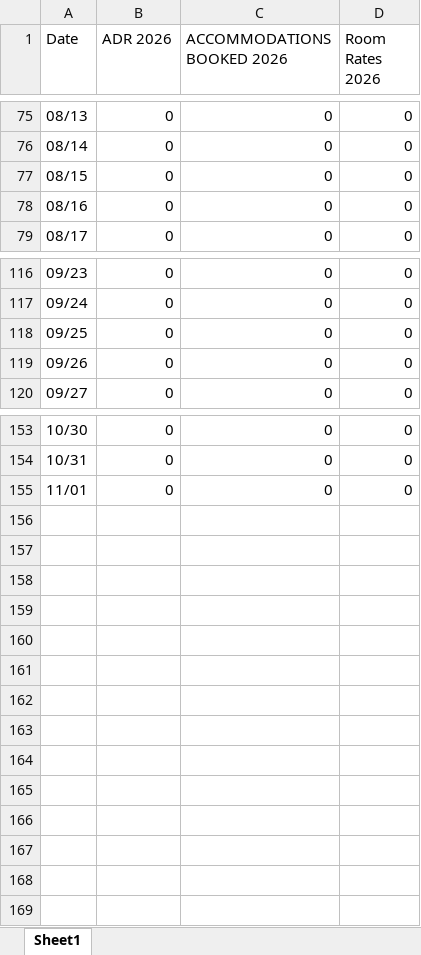
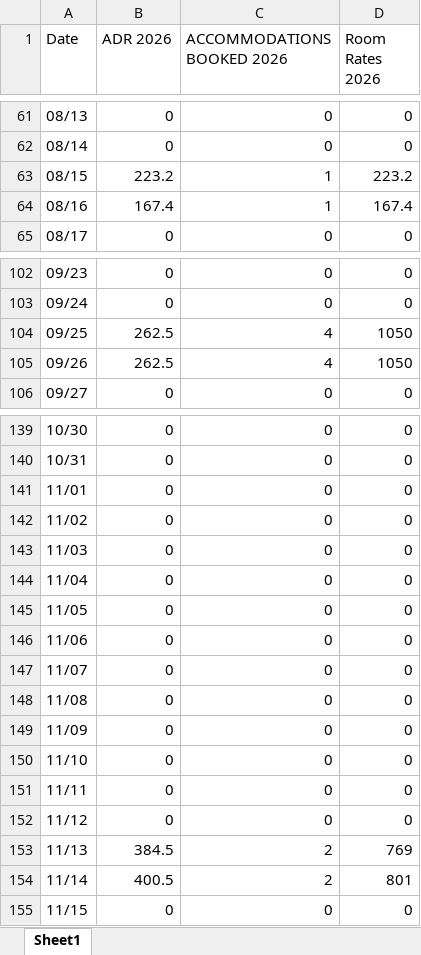
Before and after one commit to Linton-Hospitality/OK-FC_Reporting, an Excel workbook: ok-fc_occupancy_pace_150day.xlsx, sheet Sheet1, drawn as a sheet; only a part is shown, gaps mark what is left out; values as stored, in another font and other column widths than the file's, no borders; addresses are those after the commit; the diff covers the shown part only; the diff names each change by its address in the sheet, - before the commit and + after, or states it on an @@ line.

```diff
--- a/ok-fc_occupancy_pace_150day.xlsx (sheet Sheet1)
+++ b/ok-fc_occupancy_pace_150day.xlsx (sheet Sheet1)
-B63 (ADR 2026): 0
+B63 (ADR 2026): 223.2
-C63:C64 (ACCOMMODATIONS BOOKED 2026): 0
+C63:C64 (ACCOMMODATIONS BOOKED 2026): 1
-D63 (Room Rates 2026): 0
+D63 (Room Rates 2026): 223.2
-B64 (ADR 2026): 0
+B64 (ADR 2026): 167.4
-D64 (Room Rates 2026): 0
+D64 (Room Rates 2026): 167.4
-B104:B105 (ADR 2026): 0
+B104:B105 (ADR 2026): 262.5
-C104:C105 (ACCOMMODATIONS BOOKED 2026): 0
+C104:C105 (ACCOMMODATIONS BOOKED 2026): 4
-D104:D105 (Room Rates 2026): 0
+D104:D105 (Room Rates 2026): 1050
+row 142: 11/02 | 0 | 0 | 0
+row 143: 11/03 | 0 | 0 | 0
+row 144: 11/04 | 0 | 0 | 0
+row 145: 11/05 | 0 | 0 | 0
+row 146: 11/06 | 0 | 0 | 0
+row 147: 11/07 | 0 | 0 | 0
+row 148: 11/08 | 0 | 0 | 0
+row 149: 11/09 | 0 | 0 | 0
+row 150: 11/10 | 0 | 0 | 0
+row 151: 11/11 | 0 | 0 | 0
+row 152: 11/12 | 0 | 0 | 0
+row 153: 11/13 | 384.5 | 2 | 769
+row 154: 11/14 | 400.5 | 2 | 801
+row 155: 11/15 | 0 | 0 | 0
```
Also changed, not shown: 14 removed rows and 93 edited cells elsewhere in this sheet, ok-fc_occupancy_2026ytd.xlsx, 3 other files.
